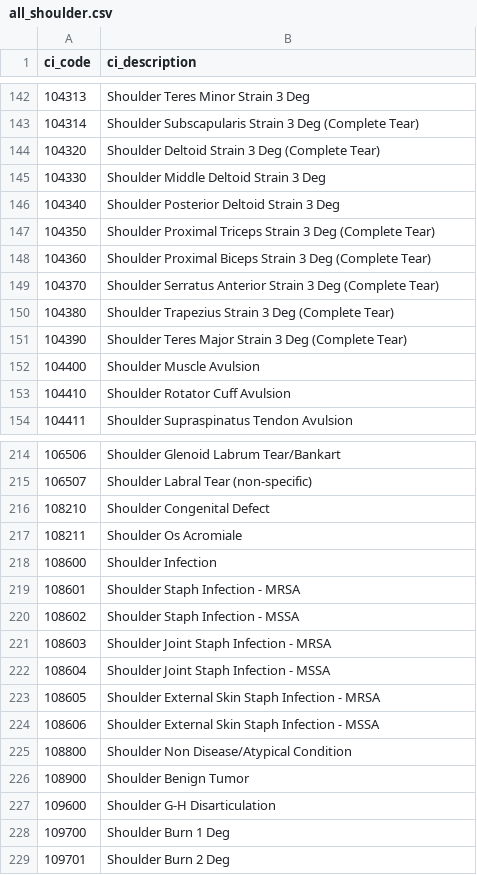
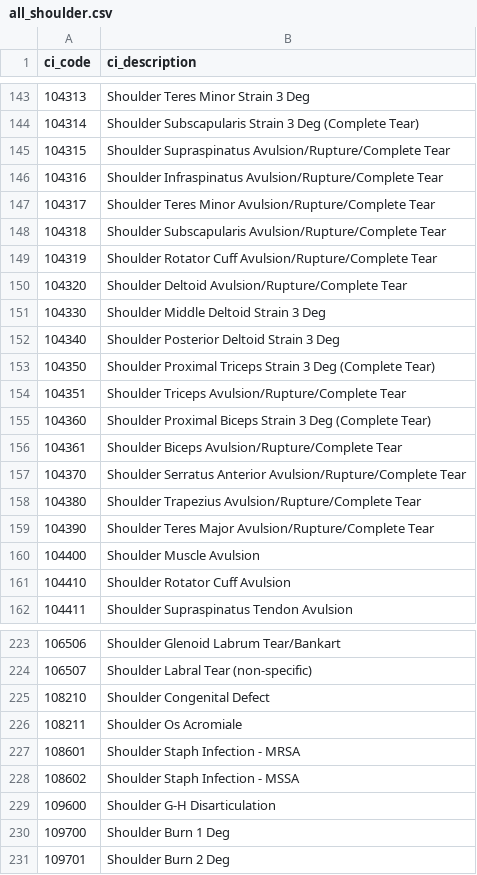
Before and after one commit to bhuddleston-biocorellc/digital-athlete-glossary, a CSV file: ci-codes/all_shoulder.csv, drawn as a sheet; only a part is shown, gaps mark what is left out; the diff covers the shown part only.

```diff
--- a/ci-codes/all_shoulder.csv
+++ b/ci-codes/all_shoulder.csv
@@ -143,3 +144,8 @@ ci_code,ci_description
 104314,Shoulder Subscapularis Strain 3 Deg (Complete Tear)
-104320,Shoulder Deltoid Strain 3 Deg (Complete Tear)
+104315,Shoulder Supraspinatus Avulsion/Rupture/Complete Tear
+104316,Shoulder Infraspinatus Avulsion/Rupture/Complete Tear
+104317,Shoulder Teres Minor Avulsion/Rupture/Complete Tear
+104318,Shoulder Subscapularis Avulsion/Rupture/Complete Tear
+104319,Shoulder Rotator Cuff Avulsion/Rupture/Complete Tear
+104320,Shoulder Deltoid Avulsion/Rupture/Complete Tear
 104330,Shoulder Middle Deltoid Strain 3 Deg
@@ -147,6 +153,8 @@ ci_code,ci_description
 104350,Shoulder Proximal Triceps Strain 3 Deg (Complete Tear)
+104351,Shoulder Triceps Avulsion/Rupture/Complete Tear
 104360,Shoulder Proximal Biceps Strain 3 Deg (Complete Tear)
-104370,Shoulder Serratus Anterior Strain 3 Deg (Complete Tear)
-104380,Shoulder Trapezius Strain 3 Deg (Complete Tear)
-104390,Shoulder Teres Major Strain 3 Deg (Complete Tear)
+104361,Shoulder Biceps Avulsion/Rupture/Complete Tear
+104370,Shoulder Serratus Anterior Avulsion/Rupture/Complete Tear
+104380,Shoulder Trapezius Avulsion/Rupture/Complete Tear
+104390,Shoulder Teres Major Avulsion/Rupture/Complete Tear
 104400,Shoulder Muscle Avulsion
@@ -217,11 +226,4 @@ ci_code,ci_description
 108211,Shoulder Os Acromiale
-108600,Shoulder Infection
 108601,Shoulder Staph Infection - MRSA
 108602,Shoulder Staph Infection - MSSA
-108603,Shoulder Joint Staph Infection - MRSA
-108604,Shoulder Joint Staph Infection - MSSA
-108605,Shoulder External Skin Staph Infection - MRSA
-108606,Shoulder External Skin Staph Infection - MSSA
-108800,Shoulder Non Disease/Atypical Condition
-108900,Shoulder Benign Tumor
 109600,Shoulder G-H Disarticulation
```
Also changed, not shown: 6 added rows and 4 edited cells elsewhere in this file, 1 other file.
